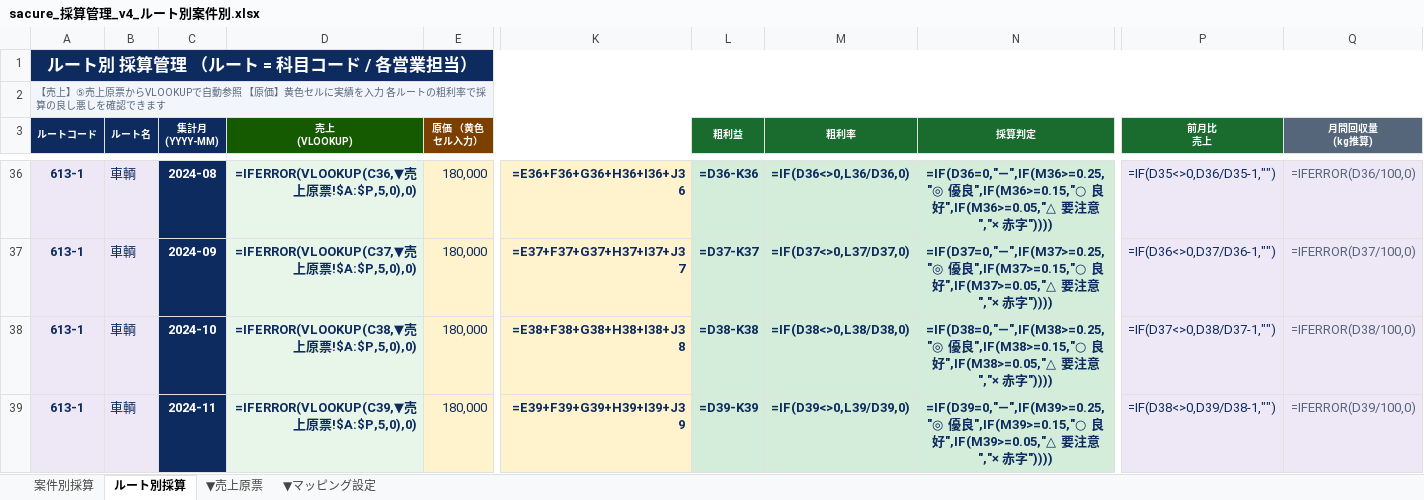
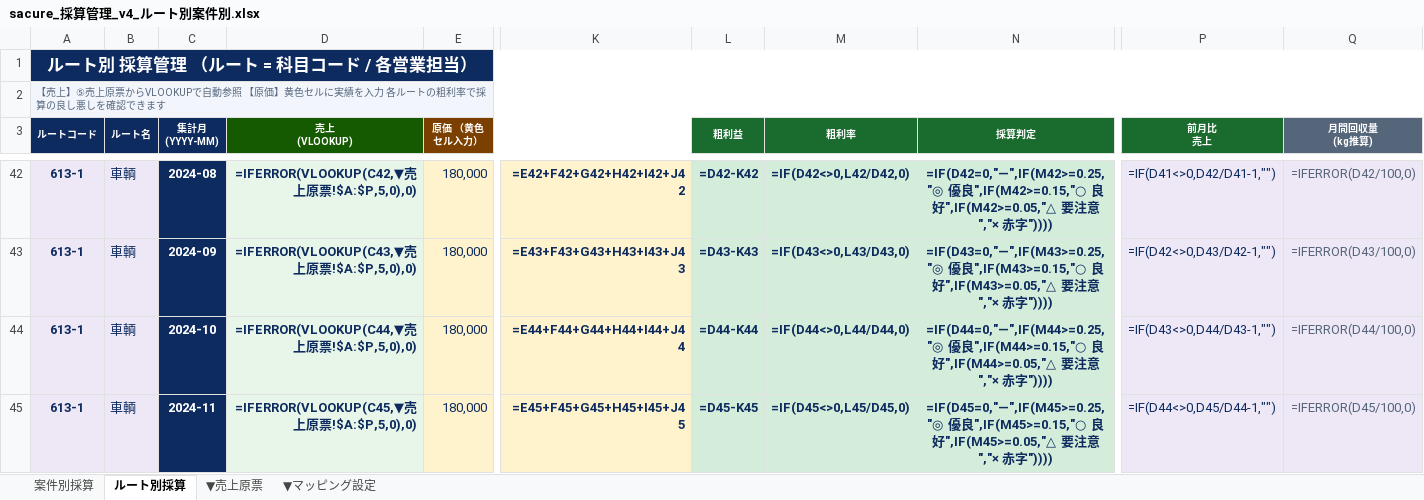
Before and after one commit to monomapblog-ui/sacure, an Excel workbook: sacure_採算管理_v4_ルート別案件別.xlsx, sheet ルート別採算, drawn as a sheet; only a part is shown, gaps mark what is left out; values as stored, in another font and other column widths than the file's, no borders; formulas without a stored value are shown as written; conditional formats not drawn; addresses are those after the commit; the diff covers the shown part only; the diff names each change by its address in the sheet, - before the commit and + after, or states it on an @@ line.

```diff
--- a/sacure_採算管理_v4_ルート別案件別.xlsx (sheet ルート別採算)
+++ b/sacure_採算管理_v4_ルート別案件別.xlsx (sheet ルート別採算)
-D42 (売上 (VLOOKUP)): =IFERROR(VLOOKUP(C36,▼売上原票!$A:$P,5,0),0)
+D42 (売上 (VLOOKUP)): =IFERROR(VLOOKUP(C42,▼売上原票!$A:$P,5,0),0)
-K42: =E36+F36+G36+H36+I36+J36
+K42: =E42+F42+G42+H42+I42+J42
-L42 (粗利益): =D36-K36
+L42 (粗利益): =D42-K42
-M42 (粗利率): =IF(D36<>0,L36/D36,0)
+M42 (粗利率): =IF(D42<>0,L42/D42,0)
-N42 (採算判定): =IF(D36=0,"—",IF(M36>=0.25,"◎ 優良",IF(M36>=0.15,"○ 良好",IF(M36>=0.05,"△ 要注…
+N42 (採算判定): =IF(D42=0,"—",IF(M42>=0.25,"◎ 優良",IF(M42>=0.15,"○ 良好",IF(M42>=0.05,"△ 要注…
-P42 (前月比 売上): =IF(D35<>0,D36/D35-1,"")
+P42 (前月比 売上): =IF(D41<>0,D42/D41-1,"")
-Q42 (月間回収量 (kg推算)): =IFERROR(D36/100,0)
+Q42 (月間回収量 (kg推算)): =IFERROR(D42/100,0)
-D43 (売上 (VLOOKUP)): =IFERROR(VLOOKUP(C37,▼売上原票!$A:$P,5,0),0)
+D43 (売上 (VLOOKUP)): =IFERROR(VLOOKUP(C43,▼売上原票!$A:$P,5,0),0)
-K43: =E37+F37+G37+H37+I37+J37
+K43: =E43+F43+G43+H43+I43+J43
-L43 (粗利益): =D37-K37
+L43 (粗利益): =D43-K43
-M43 (粗利率): =IF(D37<>0,L37/D37,0)
+M43 (粗利率): =IF(D43<>0,L43/D43,0)
-N43 (採算判定): =IF(D37=0,"—",IF(M37>=0.25,"◎ 優良",IF(M37>=0.15,"○ 良好",IF(M37>=0.05,"△ 要注…
+N43 (採算判定): =IF(D43=0,"—",IF(M43>=0.25,"◎ 優良",IF(M43>=0.15,"○ 良好",IF(M43>=0.05,"△ 要注…
-P43 (前月比 売上): =IF(D36<>0,D37/D36-1,"")
+P43 (前月比 売上): =IF(D42<>0,D43/D42-1,"")
-Q43 (月間回収量 (kg推算)): =IFERROR(D37/100,0)
+Q43 (月間回収量 (kg推算)): =IFERROR(D43/100,0)
-D44 (売上 (VLOOKUP)): =IFERROR(VLOOKUP(C38,▼売上原票!$A:$P,5,0),0)
+D44 (売上 (VLOOKUP)): =IFERROR(VLOOKUP(C44,▼売上原票!$A:$P,5,0),0)
-K44: =E38+F38+G38+H38+I38+J38
+K44: =E44+F44+G44+H44+I44+J44
-L44 (粗利益): =D38-K38
+L44 (粗利益): =D44-K44
-M44 (粗利率): =IF(D38<>0,L38/D38,0)
+M44 (粗利率): =IF(D44<>0,L44/D44,0)
-N44 (採算判定): =IF(D38=0,"—",IF(M38>=0.25,"◎ 優良",IF(M38>=0.15,"○ 良好",IF(M38>=0.05,"△ 要注…
+N44 (採算判定): =IF(D44=0,"—",IF(M44>=0.25,"◎ 優良",IF(M44>=0.15,"○ 良好",IF(M44>=0.05,"△ 要注…
-P44 (前月比 売上): =IF(D37<>0,D38/D37-1,"")
+P44 (前月比 売上): =IF(D43<>0,D44/D43-1,"")
-Q44 (月間回収量 (kg推算)): =IFERROR(D38/100,0)
+Q44 (月間回収量 (kg推算)): =IFERROR(D44/100,0)
-D45 (売上 (VLOOKUP)): =IFERROR(VLOOKUP(C39,▼売上原票!$A:$P,5,0),0)
+D45 (売上 (VLOOKUP)): =IFERROR(VLOOKUP(C45,▼売上原票!$A:$P,5,0),0)
-K45: =E39+F39+G39+H39+I39+J39
+K45: =E45+F45+G45+H45+I45+J45
-L45 (粗利益): =D39-K39
+L45 (粗利益): =D45-K45
-M45 (粗利率): =IF(D39<>0,L39/D39,0)
+M45 (粗利率): =IF(D45<>0,L45/D45,0)
-N45 (採算判定): =IF(D39=0,"—",IF(M39>=0.25,"◎ 優良",IF(M39>=0.15,"○ 良好",IF(M39>=0.05,"△ 要注…
+N45 (採算判定): =IF(D45=0,"—",IF(M45>=0.25,"◎ 優良",IF(M45>=0.15,"○ 良好",IF(M45>=0.05,"△ 要注…
-P45 (前月比 売上): =IF(D38<>0,D39/D38-1,"")
+P45 (前月比 売上): =IF(D44<>0,D45/D44-1,"")
-Q45 (月間回収量 (kg推算)): =IFERROR(D39/100,0)
+Q45 (月間回収量 (kg推算)): =IFERROR(D45/100,0)
```
Also changed, not shown: 36 added rows, 3 removed rows and 884 edited cells elsewhere in this sheet, sheet 案件別採算, sheet ▼売上原票, 1 other file.
